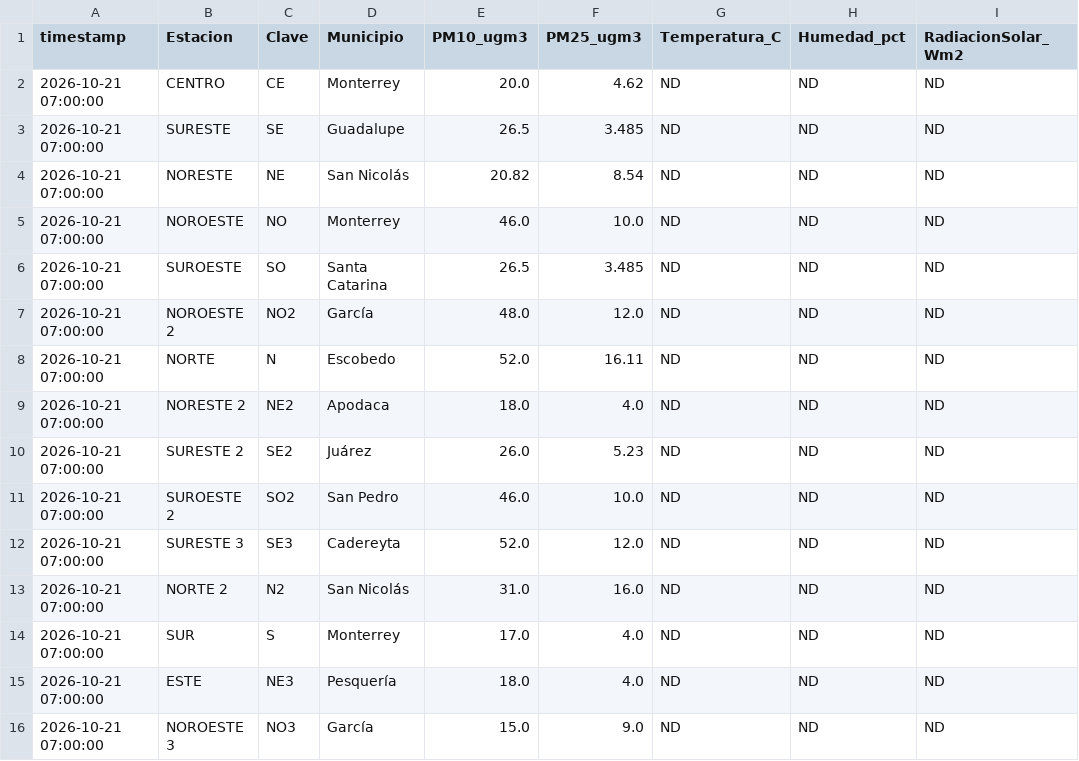
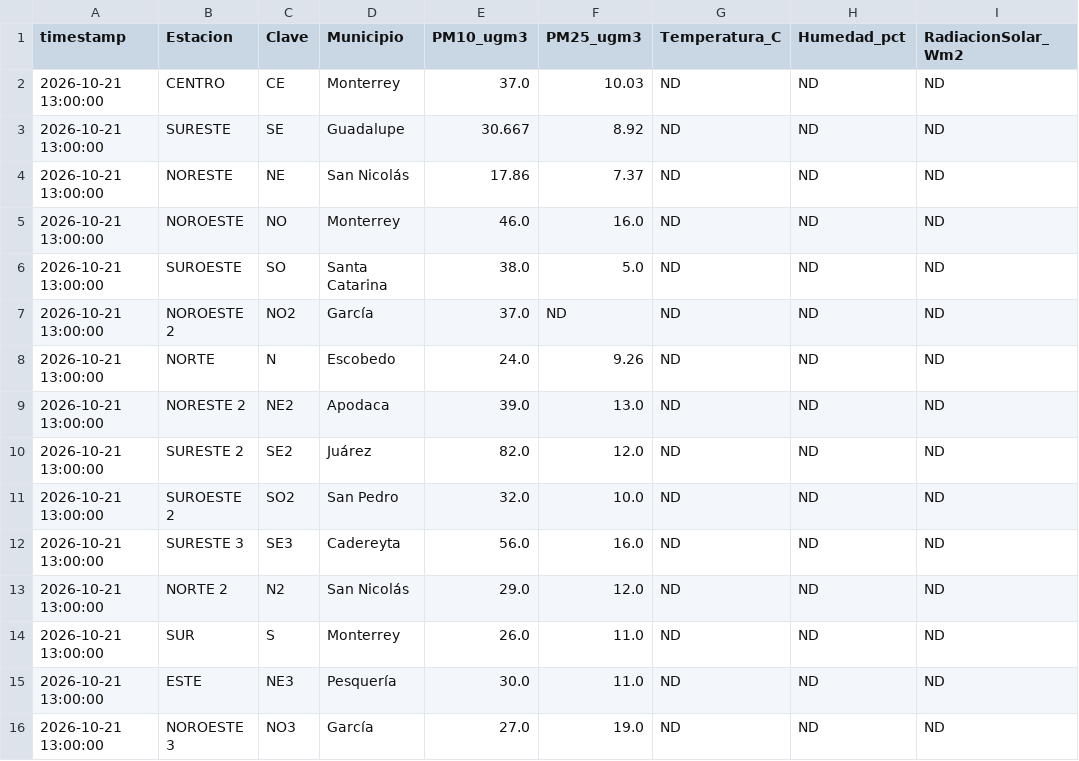
Before and after one commit to vasquez-roberto/capa_meteorologica, a CSV file: SIMA/sima_meteo_lecturas.csv, drawn as a sheet; only a part is shown; the diff names each change by its address in the sheet, - before the commit and + after, or states it on an @@ line.

```diff
--- a/SIMA/sima_meteo_lecturas.csv
+++ b/SIMA/sima_meteo_lecturas.csv
-A2:A16 (timestamp): 2026-10-21 07:00:00
+A2:A16 (timestamp): 2026-10-21 13:00:00
-E2 (PM10_ugm3): 20.0
+E2 (PM10_ugm3): 37.0
-F2 (PM25_ugm3): 4.62
+F2 (PM25_ugm3): 10.03
-E3 (PM10_ugm3): 26.5
+E3 (PM10_ugm3): 30.667
-F3 (PM25_ugm3): 3.485
+F3 (PM25_ugm3): 8.92
-E4 (PM10_ugm3): 20.82
+E4 (PM10_ugm3): 17.86
-F4 (PM25_ugm3): 8.54
+F4 (PM25_ugm3): 7.37
-F5 (PM25_ugm3): 10.0
+F5 (PM25_ugm3): 16.0
-E6 (PM10_ugm3): 26.5
+E6 (PM10_ugm3): 38.0
-F6 (PM25_ugm3): 3.485
+F6 (PM25_ugm3): 5.0
-E7 (PM10_ugm3): 48.0
+E7 (PM10_ugm3): 37.0
-F7 (PM25_ugm3): 12.0
+F7 (PM25_ugm3): ND
-E8 (PM10_ugm3): 52.0
+E8 (PM10_ugm3): 24.0
-F8 (PM25_ugm3): 16.11
+F8 (PM25_ugm3): 9.26
-E9 (PM10_ugm3): 18.0
+E9 (PM10_ugm3): 39.0
-F9 (PM25_ugm3): 4.0
+F9 (PM25_ugm3): 13.0
-E10 (PM10_ugm3): 26.0
+E10 (PM10_ugm3): 82.0
-F10 (PM25_ugm3): 5.23
+F10 (PM25_ugm3): 12.0
-E11 (PM10_ugm3): 46.0
+E11 (PM10_ugm3): 32.0
-E12 (PM10_ugm3): 52.0
+E12 (PM10_ugm3): 56.0
-F12 (PM25_ugm3): 12.0
+F12 (PM25_ugm3): 16.0
-E13 (PM10_ugm3): 31.0
+E13 (PM10_ugm3): 29.0
-F13 (PM25_ugm3): 16.0
+F13 (PM25_ugm3): 12.0
-E14 (PM10_ugm3): 17.0
+E14 (PM10_ugm3): 26.0
-F14:F15 (PM25_ugm3): 4.0
+F14:F15 (PM25_ugm3): 11.0
-E15 (PM10_ugm3): 18.0
+E15 (PM10_ugm3): 30.0
-E16 (PM10_ugm3): 15.0
+E16 (PM10_ugm3): 27.0
-F16 (PM25_ugm3): 9.0
+F16 (PM25_ugm3): 19.0
```
Also changed, not shown: Purple Air/purpleair_meteo_lecturas.csv, SIMA/sima_interpolacion_lecturas.csv, 11 other files.
